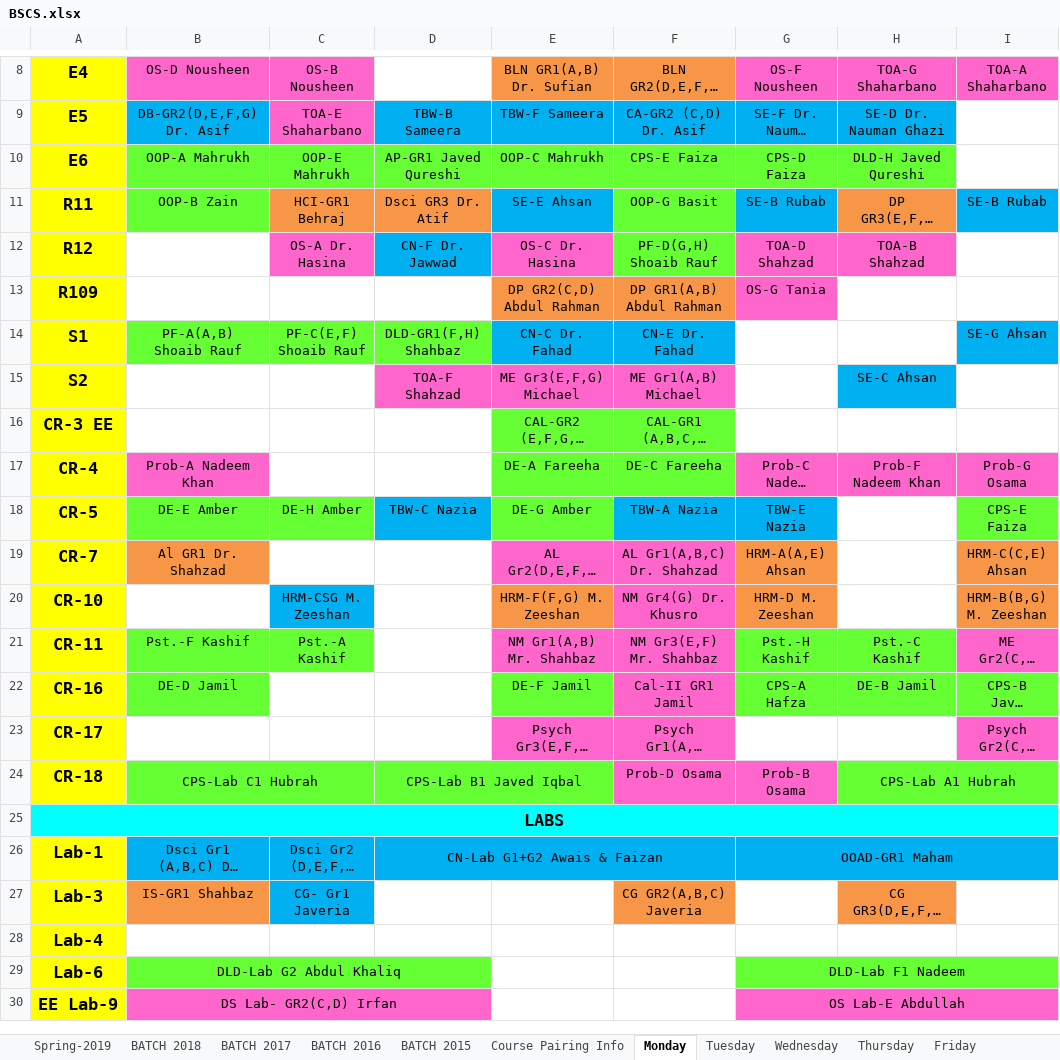
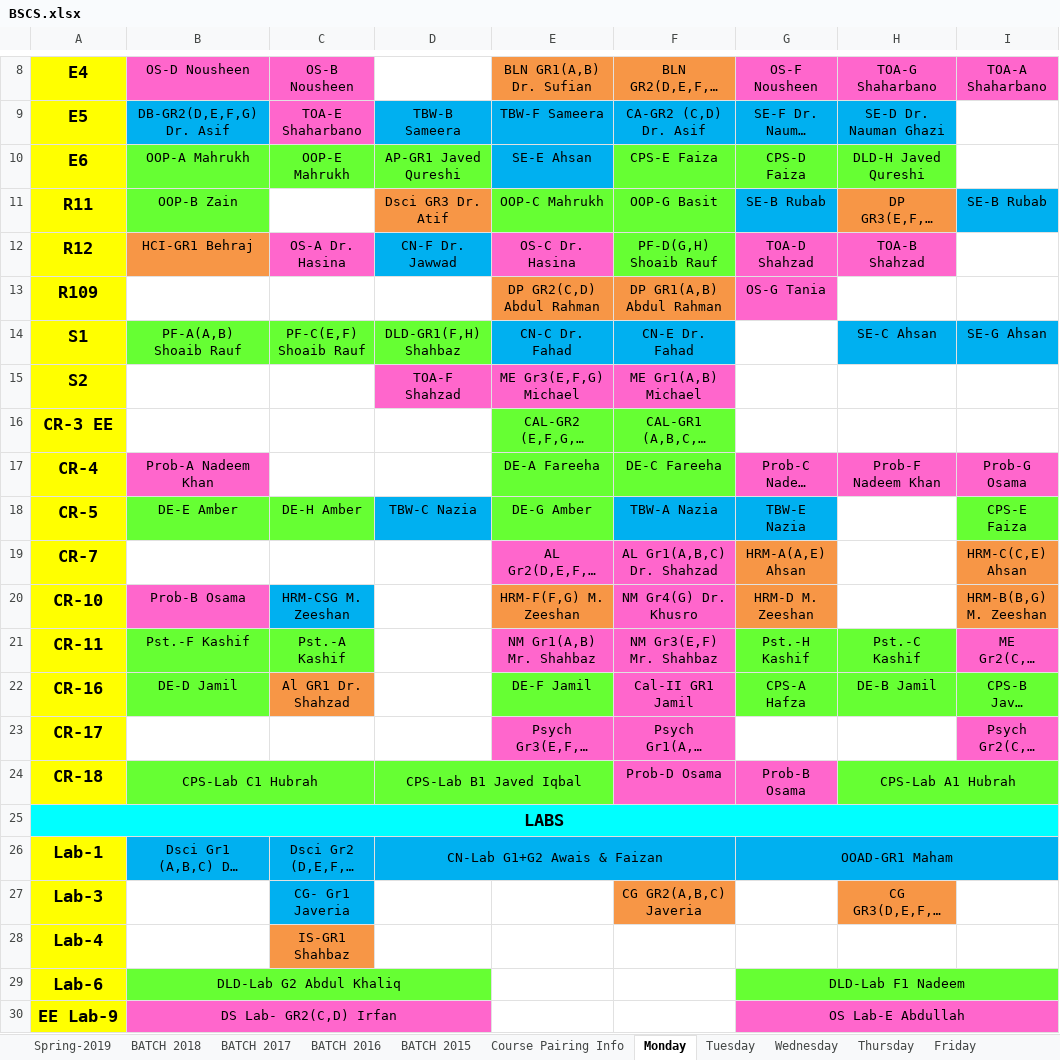
Before and after one commit to saadismail/timetable, an Excel workbook: include/BSCS.xlsx, sheet Monday, drawn as a sheet; only a part is shown, gaps mark what is left out; long unchanged cells end in …; values as stored, in another font and other column widths than the file's, no borders; the diff names each change by its address in the sheet, - before the commit and + after, or states it on an @@ line.

```diff
--- a/include/BSCS.xlsx (sheet Monday)
+++ b/include/BSCS.xlsx (sheet Monday)
-E10: OOP-C Mahrukh
+E10: SE-E Ahsan
-E10 fill: #66FF33
+E10 fill: #00B0F0
-C11: HCI-GR1 Behraj
+C11: (empty)
-C11 fill: #F79646
+C11 fill: none
-E11: SE-E Ahsan
+E11: OOP-C Mahrukh
-E11 fill: #00B0F0
+E11 fill: #66FF33
-B12: (empty)
+B12: HCI-GR1 Behraj
-B12 fill: none
+B12 fill: #F79646
-H14: (empty)
+H14: SE-C Ahsan
-H14 fill: none
+H14 fill: #00B0F0
-H15: SE-C Ahsan
+H15: (empty)
-H15 fill: #00B0F0
+H15 fill: none
-B19: Al GR1 Dr. Shahzad
+B19: (empty)
-B19 fill: #F79646
+B19 fill: none
-B20: (empty)
+B20: Prob-B Osama
-B20 fill: none
+B20 fill: #FF66CC
-C22: (empty)
+C22: Al GR1 Dr. Shahzad
-C22 fill: none
+C22 fill: #F79646
-B27: IS-GR1 Shahbaz
+B27: (empty)
-B27 fill: #F79646
+B27 fill: none
-C28: (empty)
+C28: IS-GR1 Shahbaz
-C28 fill: none
+C28 fill: #F79646
```
Also changed, not shown: sheet Thursday, sheet Tuesday, sheet Spring-2019, sheet Wednesday, charts or pictures, include/BSCS-modified.xlsx, 1 other file.
